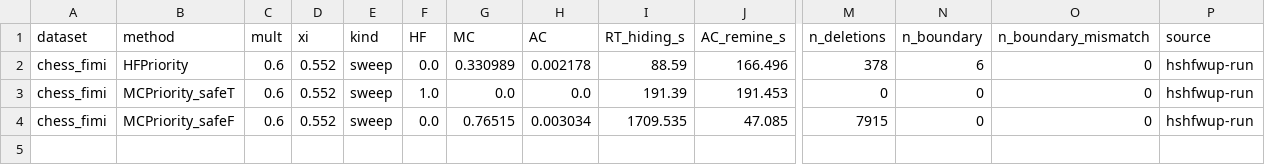
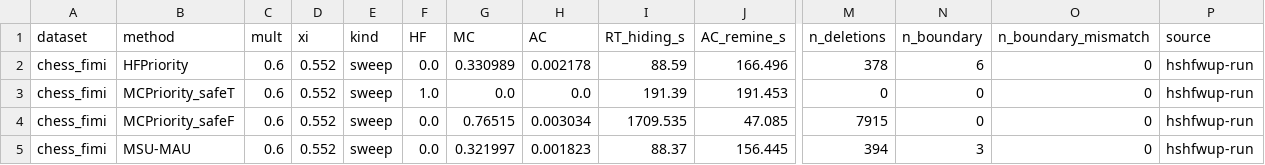
Before and after one commit to TrungDuong83/FWI_hiding_system, a CSV file: results/summary.csv, drawn as a sheet; only a part is shown, gaps mark what is left out; rows hold the shown columns only; the diff names each change by its address in the sheet, - before the commit and + after, or states it on an @@ line.

```diff
--- a/results/summary.csv
+++ b/results/summary.csv
+row 5: chess_fimi | MSU-MAU | 0.6 | 0.552 | sweep | 0.0 | 0.321997 | 0.001823 | 88.37 | 156.445 | 394 | 3 | 0 | hshfwup-run
```
Also changed, not shown: 2 other files.
